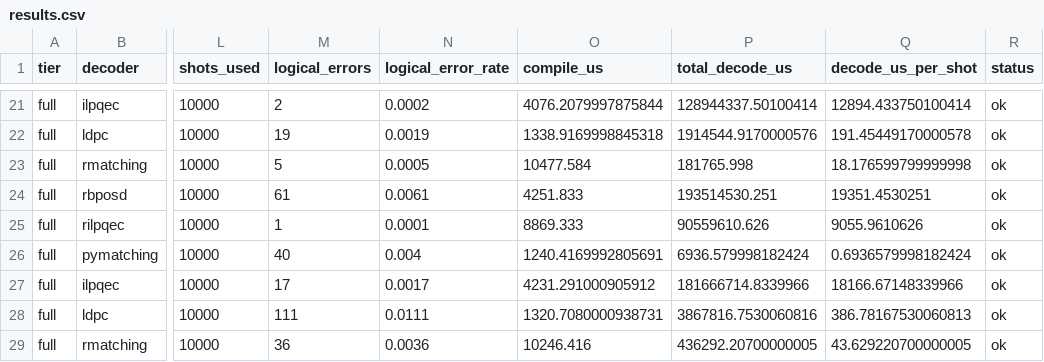
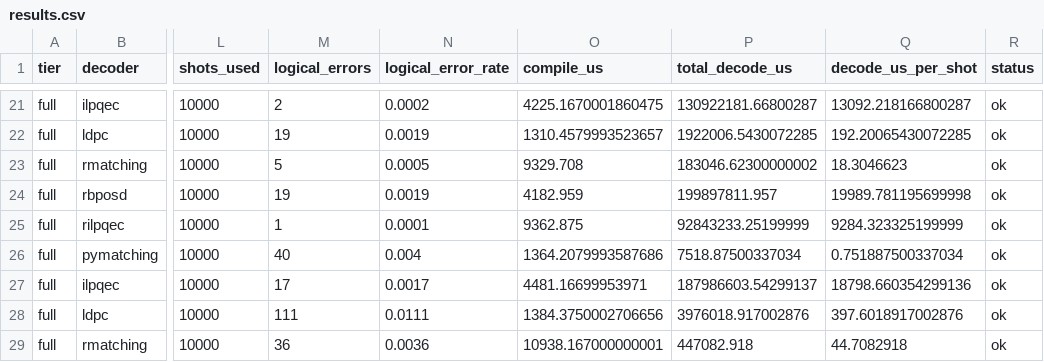
Before and after one commit to nzy1997/rust-qec, a CSV file: benchmarks/surface_decoder_compare/results/full/results.csv, drawn as a sheet; only a part is shown, gaps mark what is left out; the diff covers the shown part only; the diff names each change by its address in the sheet, - before the commit and + after, or states it on an @@ line.

```diff
--- a/benchmarks/surface_decoder_compare/results/full/results.csv
+++ b/benchmarks/surface_decoder_compare/results/full/results.csv
-O21 (compile_us): 4076.2079997875844
+O21 (compile_us): 4225.1670001860475
-P21 (total_decode_us): 128944337.50100414
+P21 (total_decode_us): 130922181.66800287
-Q21 (decode_us_per_shot): 12894.433750100414
+Q21 (decode_us_per_shot): 13092.218166800287
-O22 (compile_us): 1338.9169998845318
+O22 (compile_us): 1310.4579993523657
-P22 (total_decode_us): 1914544.9170000576
+P22 (total_decode_us): 1922006.5430072285
-Q22 (decode_us_per_shot): 191.45449170000578
+Q22 (decode_us_per_shot): 192.20065430072285
-O23 (compile_us): 10477.584
+O23 (compile_us): 9329.708
-P23 (total_decode_us): 181765.998
+P23 (total_decode_us): 183046.62300000002
-Q23 (decode_us_per_shot): 18.176599799999998
+Q23 (decode_us_per_shot): 18.3046623
-M24 (logical_errors): 61
+M24 (logical_errors): 19
-N24 (logical_error_rate): 0.0061
+N24 (logical_error_rate): 0.0019
-O24 (compile_us): 4251.833
+O24 (compile_us): 4182.959
-P24 (total_decode_us): 193514530.251
+P24 (total_decode_us): 199897811.957
-Q24 (decode_us_per_shot): 19351.4530251
+Q24 (decode_us_per_shot): 19989.781195699998
-O25 (compile_us): 8869.333
+O25 (compile_us): 9362.875
-P25 (total_decode_us): 90559610.626
+P25 (total_decode_us): 92843233.25199999
-Q25 (decode_us_per_shot): 9055.9610626
+Q25 (decode_us_per_shot): 9284.323325199999
-O26 (compile_us): 1240.4169992805691
+O26 (compile_us): 1364.2079993587686
-P26 (total_decode_us): 6936.579998182424
+P26 (total_decode_us): 7518.87500337034
-Q26 (decode_us_per_shot): 0.6936579998182424
+Q26 (decode_us_per_shot): 0.751887500337034
-O27 (compile_us): 4231.291000905912
+O27 (compile_us): 4481.16699953971
-P27 (total_decode_us): 181666714.8339966
+P27 (total_decode_us): 187986603.54299137
-Q27 (decode_us_per_shot): 18166.67148339966
+Q27 (decode_us_per_shot): 18798.660354299136
-O28 (compile_us): 1320.7080000938731
+O28 (compile_us): 1384.3750002706656
-P28 (total_decode_us): 3867816.7530060816
+P28 (total_decode_us): 3976018.917002876
-Q28 (decode_us_per_shot): 386.78167530060813
+Q28 (decode_us_per_shot): 397.6018917002876
-O29 (compile_us): 10246.416
+O29 (compile_us): 10938.167000000001
-P29 (total_decode_us): 436292.20700000005
+P29 (total_decode_us): 447082.918
-Q29 (decode_us_per_shot): 43.629220700000005
+Q29 (decode_us_per_shot): 44.7082918
```
Also changed, not shown: 94 edited cells elsewhere in this file, 4 other files.
